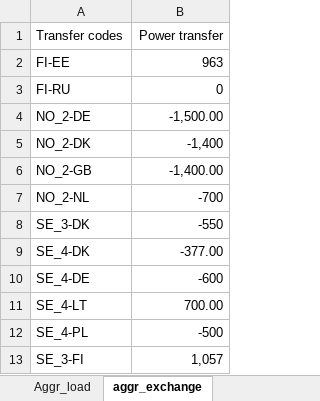
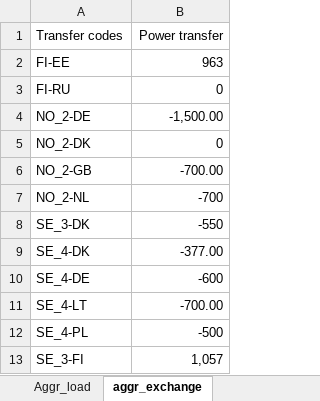
Before and after one commit to jorgekso/TOPS_low_inertia, an Excel workbook: inertia_sim/2030_scenario/dataframes_transparency.xlsx, sheet aggr_exchange, drawn as a sheet; values as stored, in another font and other column widths than the file's, no borders; the diff names each change by its address in the sheet, - before the commit and + after, or states it on an @@ line.

```diff
--- a/inertia_sim/2030_scenario/dataframes_transparency.xlsx (sheet aggr_exchange)
+++ b/inertia_sim/2030_scenario/dataframes_transparency.xlsx (sheet aggr_exchange)
-B5 (Power transfer): -1,400
+B5 (Power transfer): 0
-B6 (Power transfer): -1,400.00
+B6 (Power transfer): -700.00
-B11 (Power transfer): 700.00
+B11 (Power transfer): -700.00
```
Also changed, not shown: sheet Aggr_generation, inertia_sim/2030_scenario/powerflow_Statnett.xlsx, 5 other files.
